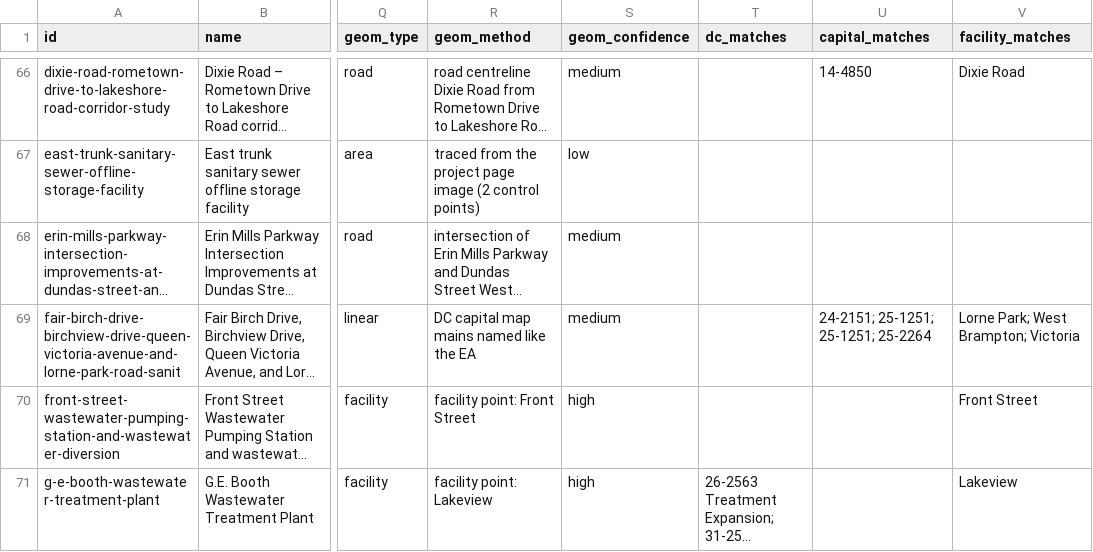
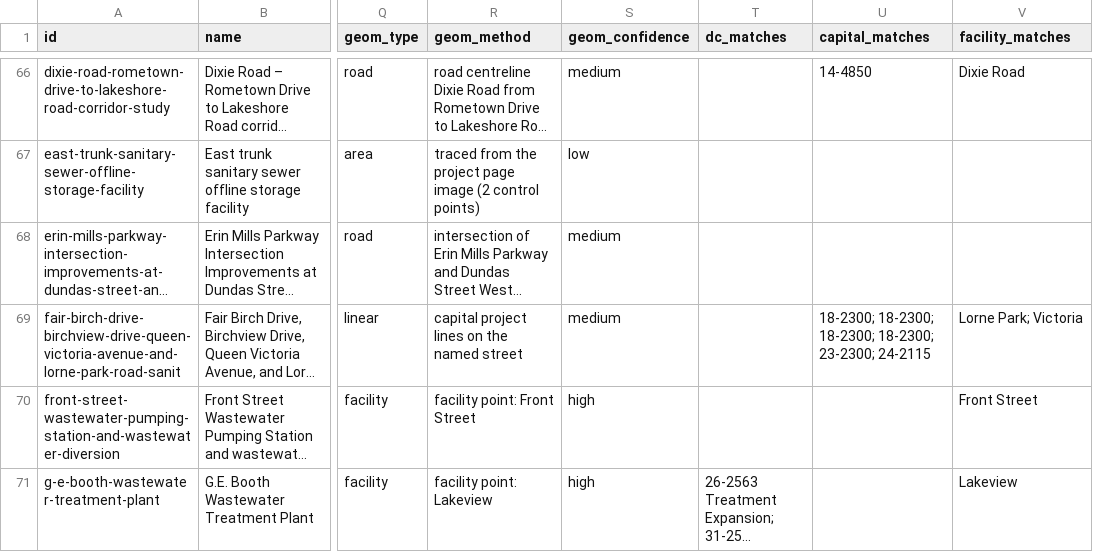
Before and after one commit to jaredacostar-cmd/Fsr-reviewer, a CSV file: data/eas-review.csv, drawn as a sheet; only a part is shown, gaps mark what is left out; long unchanged cells end in …; the diff names each change by its address in the sheet, - before the commit and + after, or states it on an @@ line.

```diff
--- a/data/eas-review.csv
+++ b/data/eas-review.csv
-R69 (geom_method): DC capital map mains named like the EA
+R69 (geom_method): capital project lines on the named street
-U69 (capital_matches): 24-2151; 25-1251; 25-1251; 25-2264
+U69 (capital_matches): 18-2300; 18-2300; 18-2300; 18-2300; 23-2300; 24-2115
-V69 (facility_matches): Lorne Park; West Brampton; Victoria
+V69 (facility_matches): Lorne Park; Victoria
```
Also changed, not shown: 14 other files.
